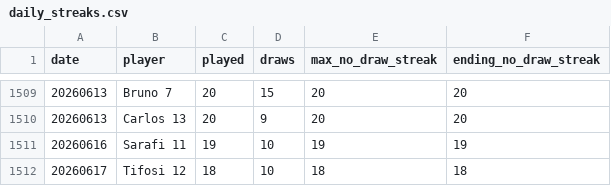
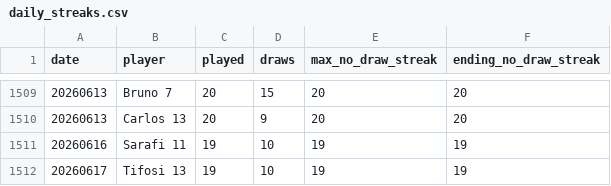
Before and after one commit to dgonzalez13/esports-tracker-full, a CSV file: gt/output/daily_streaks.csv, drawn as a sheet; only a part is shown, gaps mark what is left out.

```diff
--- a/gt/output/daily_streaks.csv
+++ b/gt/output/daily_streaks.csv
@@ -1511,2 +1511,2 @@ date,player,played,draws,max_no_draw_streak,ending_no_draw_streak
 20260616,Sarafi 11,19,10,19,19
-20260617,Tifosi 12,18,10,18,18
+20260617,Tifosi 13,19,10,19,19
```
Also changed, not shown: gt/output/daily_streak_summary.csv, gt/output/draw_records_highest.csv, 9 other files.
